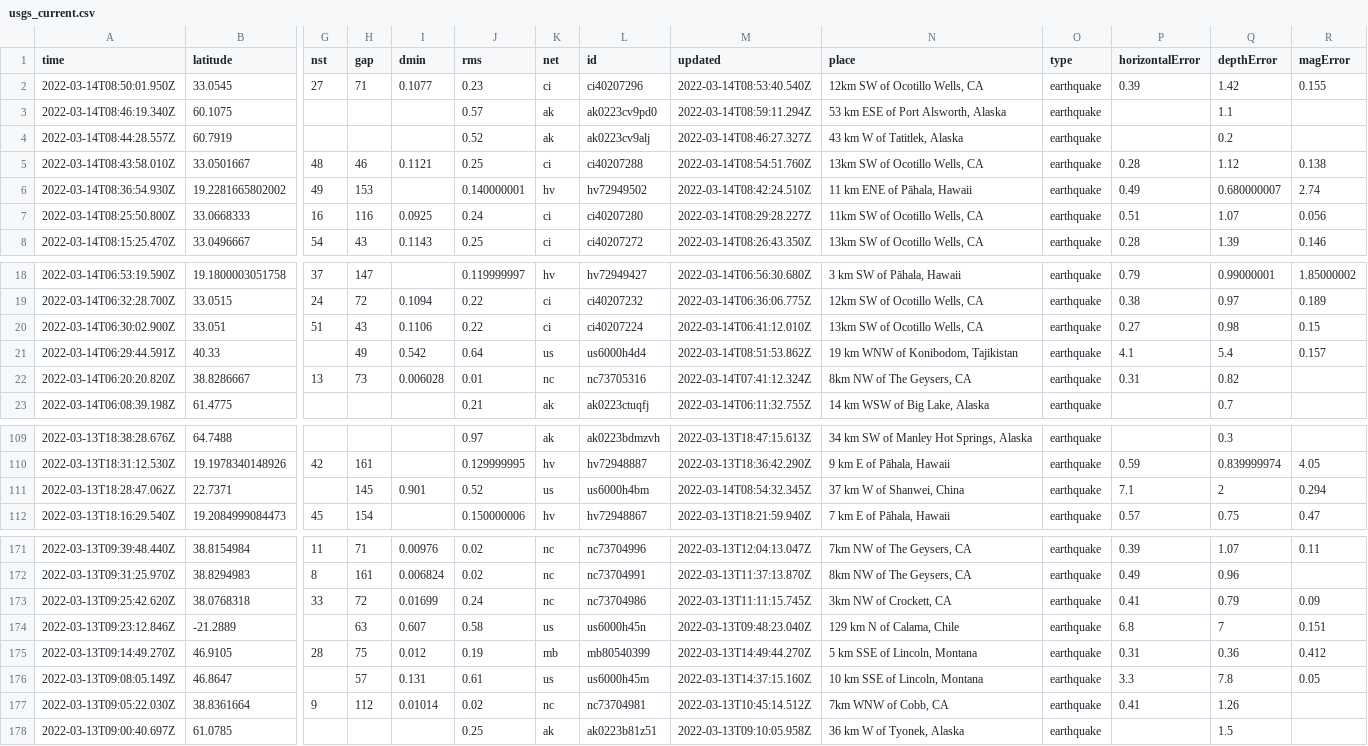
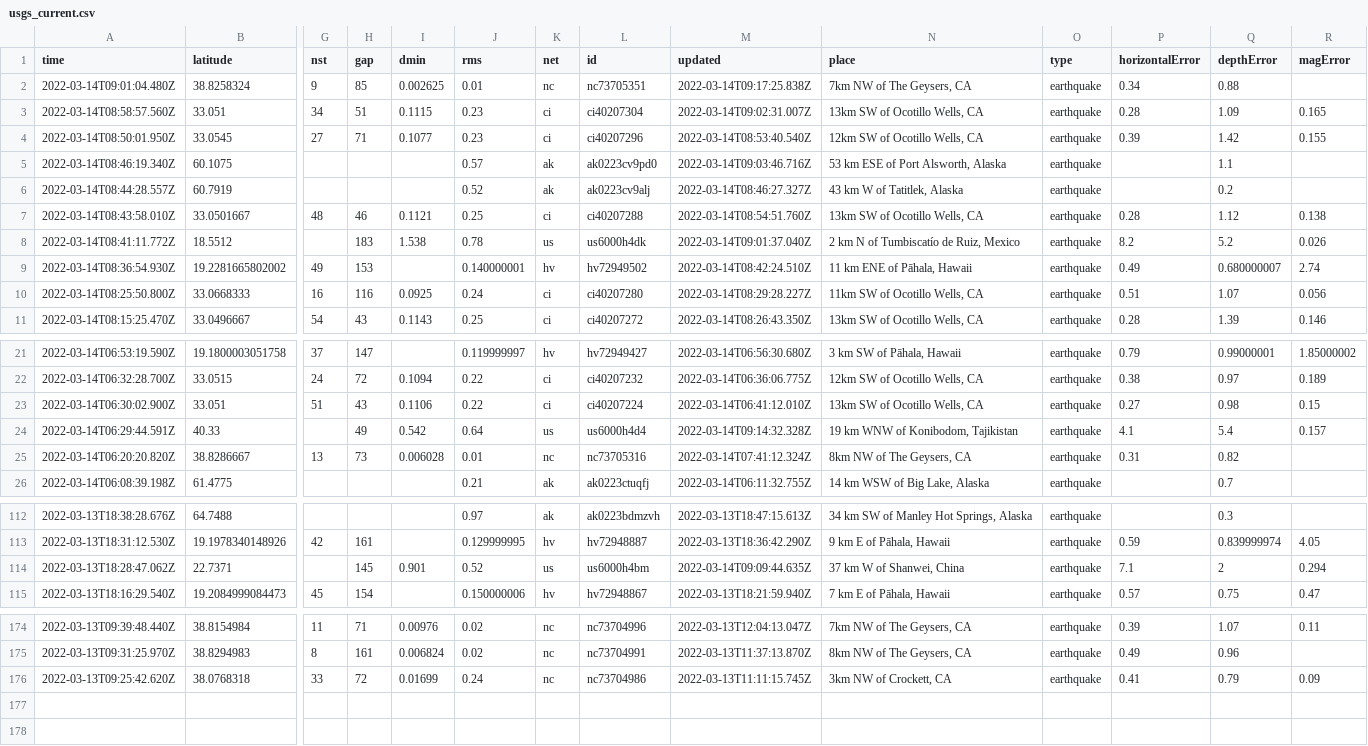
Before and after one commit to rachelll4/git-actions-nicar, a CSV file: usgs_current.csv, drawn as a sheet; only a part is shown, gaps mark what is left out; removed rows and columns are numbered as before the commit, all else as after; rows hold the shown columns only; the diff names each change by its address in the sheet, - before the commit and + after, or states it on an @@ line.

```diff
--- a/usgs_current.csv
+++ b/usgs_current.csv
+row 2: 2022-03-14T09:01:04.480Z | 38.8258324 | 9 | 85 | 0.002625 | 0.01 | nc | nc73705351 | 2022-03-14T09:17:25.838Z | 7km NW of The Geysers, CA | earthquake | 0.34 | 0.88
+row 3: 2022-03-14T08:58:57.560Z | 33.051 | 34 | 51 | 0.1115 | 0.23 | ci | ci40207304 | 2022-03-14T09:02:31.007Z | 13km SW of Ocotillo Wells, CA | earthquake | 0.28 | 1.09 | 0.165
-M5 (updated): 2022-03-14T08:59:11.294Z
+M5 (updated): 2022-03-14T09:03:46.716Z
+row 8: 2022-03-14T08:41:11.772Z | 18.5512 |  | 183 | 1.538 | 0.78 | us | us6000h4dk | 2022-03-14T09:01:37.040Z | 2 km N of Tumbiscatío de Ruiz, Mexico | earthquake | 8.2 | 5.2 | 0.026
-M24 (updated): 2022-03-14T08:51:53.862Z
+M24 (updated): 2022-03-14T09:14:32.328Z
-M114 (updated): 2022-03-14T08:54:32.345Z
+M114 (updated): 2022-03-14T09:09:44.635Z
-row 174: 2022-03-13T09:23:12.846Z | -21.2889 |  | 63 | 0.607 | 0.58 | us | us6000h45n | 2022-03-13T09:48:23.040Z | 129 km N of Calama, Chile | earthquake | 6.8 | 7 | 0.151
-row 175: 2022-03-13T09:14:49.270Z | 46.9105 | 28 | 75 | 0.012 | 0.19 | mb | mb80540399 | 2022-03-13T14:49:44.270Z | 5 km SSE of Lincoln, Montana | earthquake | 0.31 | 0.36 | 0.412
-row 176: 2022-03-13T09:08:05.149Z | 46.8647 |  | 57 | 0.131 | 0.61 | us | us6000h45m | 2022-03-13T14:37:15.160Z | 10 km SSE of Lincoln, Montana | earthquake | 3.3 | 7.8 | 0.05
-row 177: 2022-03-13T09:05:22.030Z | 38.8361664 | 9 | 112 | 0.01014 | 0.02 | nc | nc73704981 | 2022-03-13T10:45:14.512Z | 7km WNW of Cobb, CA | earthquake | 0.41 | 1.26
-row 178: 2022-03-13T09:00:40.697Z | 61.0785 |  |  |  | 0.25 | ak | ak0223b81z51 | 2022-03-13T09:10:05.958Z | 36 km W of Tyonek, Alaska | earthquake |  | 1.5
```
